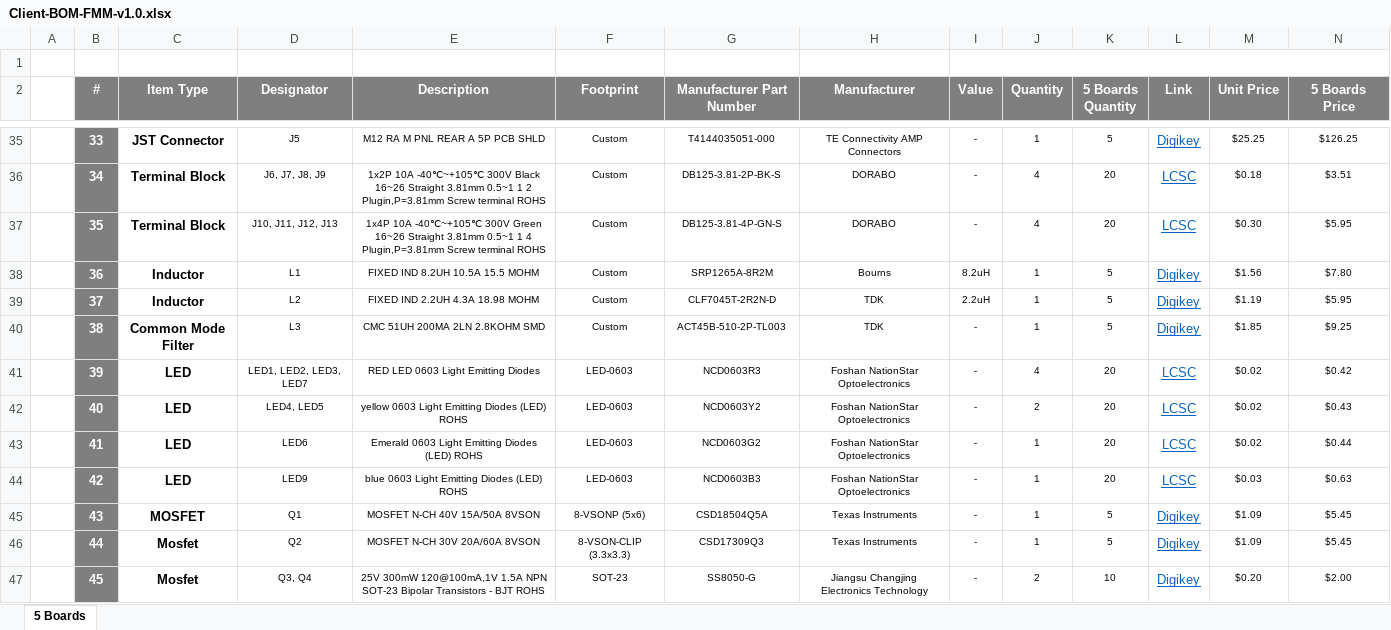
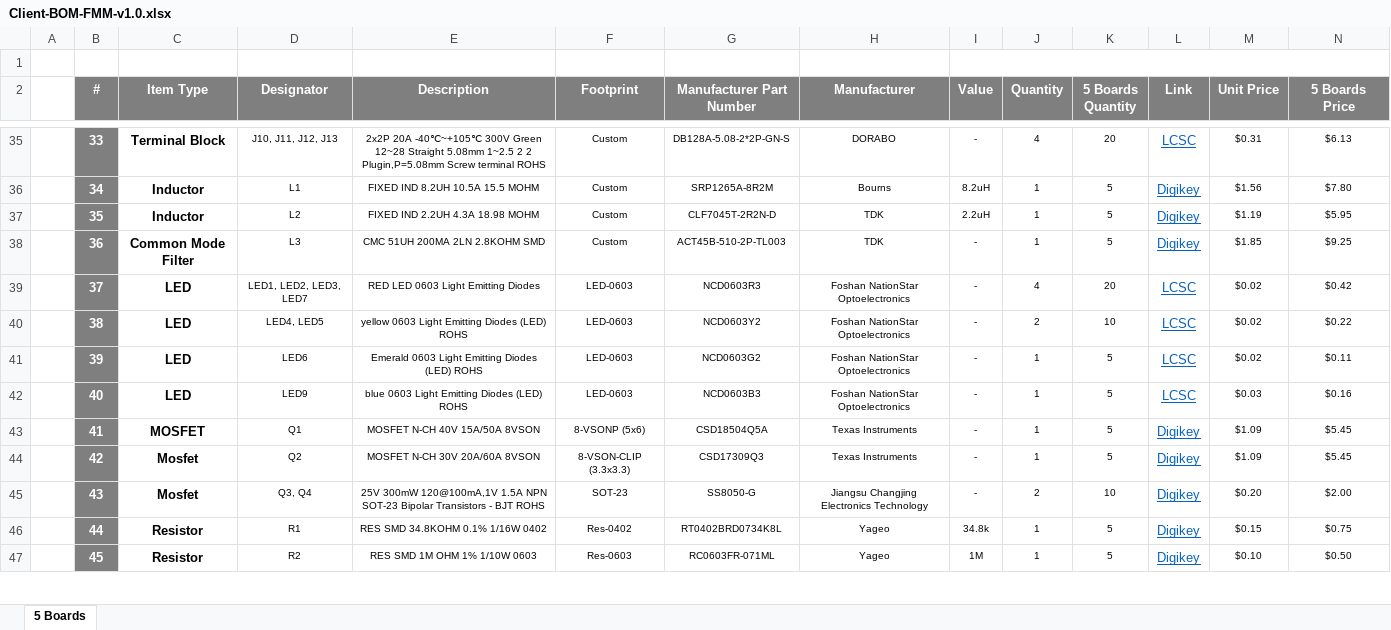
Before and after one commit to eSpark-Consulting-Group/johncox-fmmdesign, an Excel workbook: Design-Files/FMM-v1.0/BOM/Client-BOM-FMM-v1.0.xlsx, sheet 5 Boards, drawn as a sheet; only a part is shown, gaps mark what is left out; values as stored, in another font and other column widths than the file's, no borders; removed rows and columns are numbered as before the commit, all else as after; rows hold the shown columns only; the diff covers the shown part only; the diff names each change by its address in the sheet, - before the commit and + after, or states it on an @@ line.

```diff
--- a/Design-Files/FMM-v1.0/BOM/Client-BOM-FMM-v1.0.xlsx (sheet 5 Boards)
+++ b/Design-Files/FMM-v1.0/BOM/Client-BOM-FMM-v1.0.xlsx (sheet 5 Boards)
-C35 (Item Type): JST Connector
+C35 (Item Type): Terminal Block
-D35 (Designator): J5
+D35 (Designator): J10, J11, J12, J13
-E35 (Description): M12 RA M PNL REAR A 5P PCB SHLD
+E35 (Description): 2x2P 20A -40℃~+105℃ 300V Green 12~28 Straight 5.08mm 1~2.5 2 2 Plugin,P=5.08mm Screw terminal ROHS
-G35 (Manufacturer Part Number): T4144035051-000
+G35 (Manufacturer Part Number): DB128A-5.08-2*2P-GN-S
-H35 (Manufacturer): TE Connectivity AMP Connectors
+H35 (Manufacturer): DORABO
-J35 (Quantity): 1
+J35 (Quantity): 4
-K35 (5 Boards Quantity): 5
+K35 (5 Boards Quantity): 20
-L35 (Link): Digikey
+L35 (Link): LCSC
-M35 (Unit Price): $25.25
+M35 (Unit Price): $0.31
-N35 (5 Boards Price): $126.25
+N35 (5 Boards Price): $6.13
-row 36:  | 34 | Terminal Block | J6, J7, J8, J9 | 1x2P 10A -40℃~+105℃ 300V Black 16~26 Straight 3.81mm 0.5~1 1 2 Plugin,P=3.81mm Screw terminal ROHS | Custom | DB125-3.81-2P-BK-S | DORABO | - | 4 | 20 | LCSC | $0.18 | $3.51
-row 37:  | 35 | Terminal Block | J10, J11, J12, J13 | 1x4P 10A -40℃~+105℃ 300V Green 16~26 Straight 3.81mm 0.5~1 1 4 Plugin,P=3.81mm Screw terminal ROHS | Custom | DB125-3.81-4P-GN-S | DORABO | - | 4 | 20 | LCSC | $0.30 | $5.95
-B36 (#): 36
+B36 (#): 34
-B37 (#): 37
+B37 (#): 35
-B38 (#): 38
+B38 (#): 36
-B39 (#): 39
+B39 (#): 37
-B40 (#): 40
+B40 (#): 38
-K40 (5 Boards Quantity): 20
+K40 (5 Boards Quantity): 10
-N40 (5 Boards Price): $0.43
+N40 (5 Boards Price): $0.22
-B41 (#): 41
+B41 (#): 39
-K41:K42 (5 Boards Quantity): 20
+K41:K42 (5 Boards Quantity): 5
-N41 (5 Boards Price): $0.44
+N41 (5 Boards Price): $0.11
-B42 (#): 42
+B42 (#): 40
-N42 (5 Boards Price): $0.63
+N42 (5 Boards Price): $0.16
-B43 (#): 43
+B43 (#): 41
-B44 (#): 44
+B44 (#): 42
-B45 (#): 45
+B45 (#): 43
+row 46:  | 44 | Resistor | R1 | RES SMD 34.8KOHM 0.1% 1/16W 0402 | Res-0402 | RT0402BRD0734K8L | Yageo | 34.8k | 1 | 5 | Digikey | $0.15 | $0.75
+row 47:  | 45 | Resistor | R2 | RES SMD 1M OHM 1% 1/10W 0603 | Res-0603 | RC0603FR-071ML | Yageo | 1M | 1 | 5 | Digikey | $0.10 | $0.50
```
Also changed, not shown: 6 added rows, 5 removed rows, 279 edited cells and cell formats elsewhere in this sheet, formulas that keep their value.
